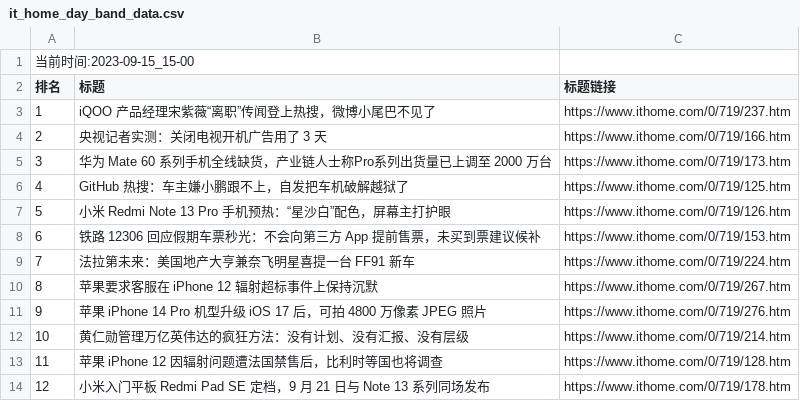
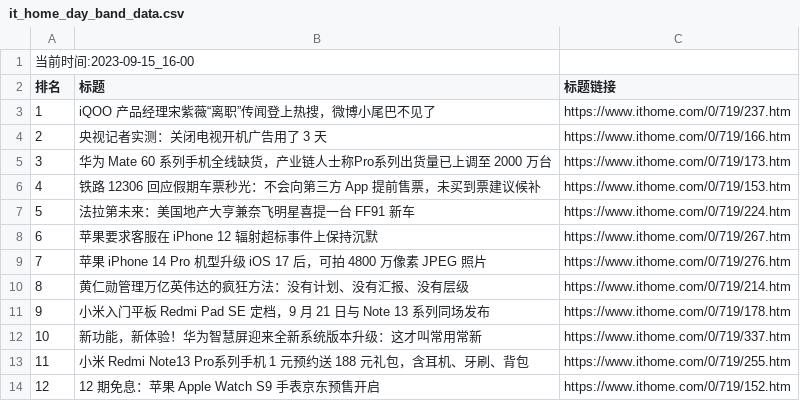
Before and after one commit to zhaowei1869/python_spider, a CSV file: 微博热搜/data/it_home_day_band_data.csv, drawn as a sheet; removed rows and columns are numbered as before the commit, all else as after; the diff names each change by its address in the sheet, - before the commit and + after, or states it on an @@ line.

```diff
--- a/微博热搜/data/it_home_day_band_data.csv
+++ b/微博热搜/data/it_home_day_band_data.csv
@@ column A (排名) renumbered between rows 1 and 11 @@
-row 6: 4 | GitHub 热搜：车主嫌小鹏跟不上，自发把车机破解越狱了 | https://www.ithome.com/0/719/125.htm
-row 7: 5 | 小米 Redmi Note 13 Pro 手机预热：“星沙白”配色，屏幕主打护眼 | https://www.ithome.com/0/719/126.htm
-row 13: 11 | 苹果 iPhone 12 因辐射问题遭法国禁售后，比利时等国也将调查 | https://www.ithome.com/0/719/128.htm
+row 12: 10 | 新功能，新体验！华为智慧屏迎来全新系统版本升级：这才叫常用常新 | https://www.ithome.com/0/719/337.htm
+row 13: 11 | 小米 Redmi Note13 Pro系列手机 1 元预约送 188 元礼包，含耳机、牙刷、背包 | https://www.ithome.com/0/719/255.htm
+row 14: 12 | 12 期免息：苹果 Apple Watch S9 手表京东预售开启 | https://www.ithome.com/0/719/152.htm
```
Also changed, not shown: 2 other files.
